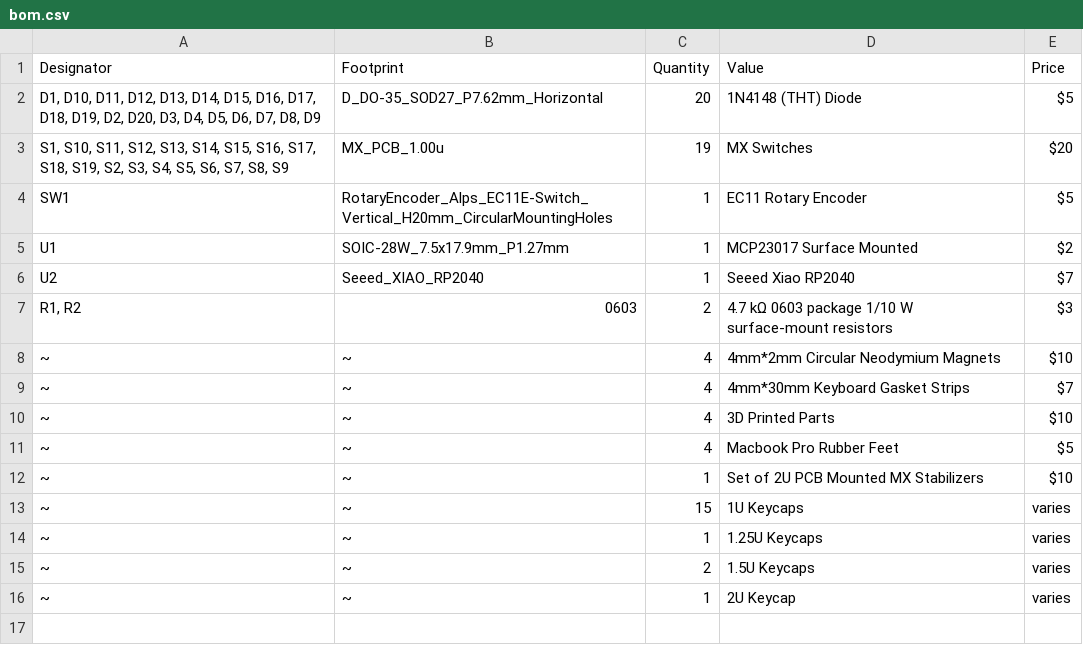
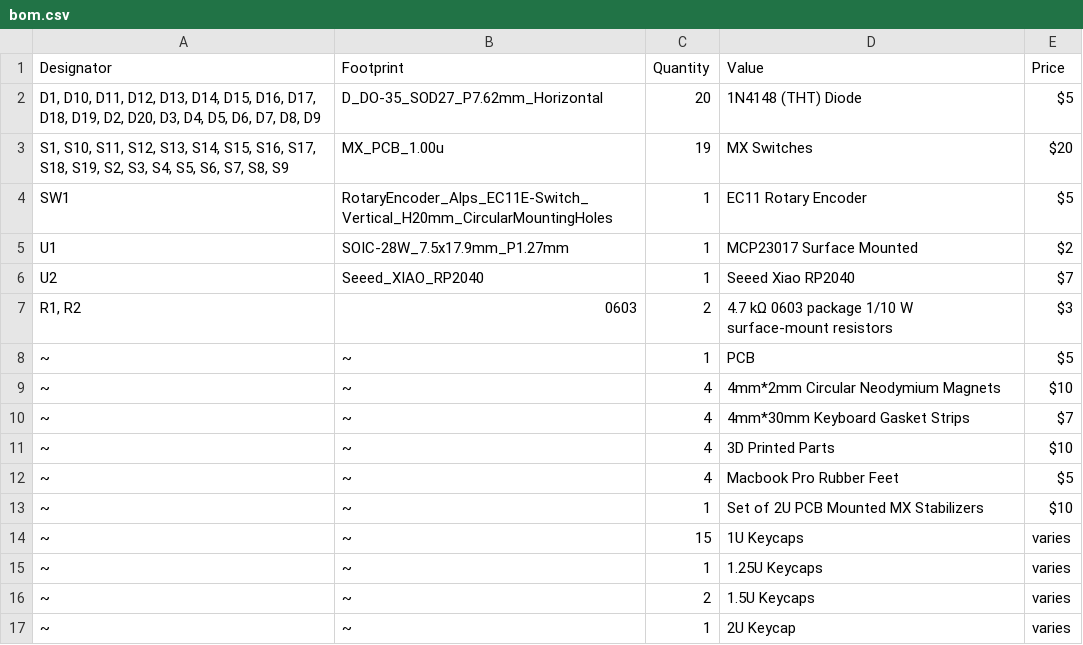
Before and after one commit to H3LLP/Val-Pad, a CSV file: bom.csv, drawn as a sheet; the diff names each change by its address in the sheet, - before the commit and + after, or states it on an @@ line.

Commit message:
Update BOM with new component entries and formatting
Replaced the existing BOM data with updated entries and corrected formatting.

```diff
--- a/bom.csv
+++ b/bom.csv
+row 8: ~ | ~ | 1 | PCB | $5
```
